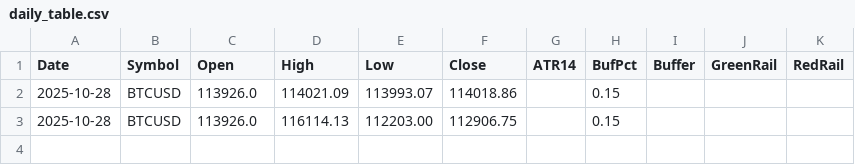
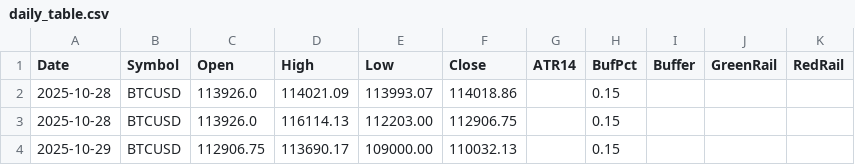
Before and after one commit to Jordan0204/ebv_data_stack, a CSV file: public/daily_table.csv, drawn as a sheet; the diff names each change by its address in the sheet, - before the commit and + after, or states it on an @@ line.

Commit message:
seal 2025-10-29 [daily + table]

```diff
--- a/public/daily_table.csv
+++ b/public/daily_table.csv
+row 4: 2025-10-29 | BTCUSD | 112906.75 | 113690.17 | 109000.00 | 110032.13 |  | 0.15
```
Also changed, not shown: 1 other file.
